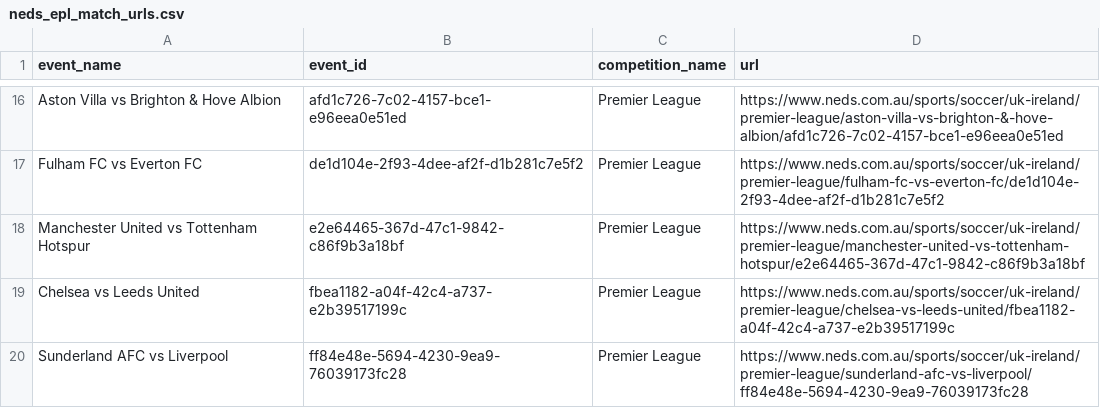
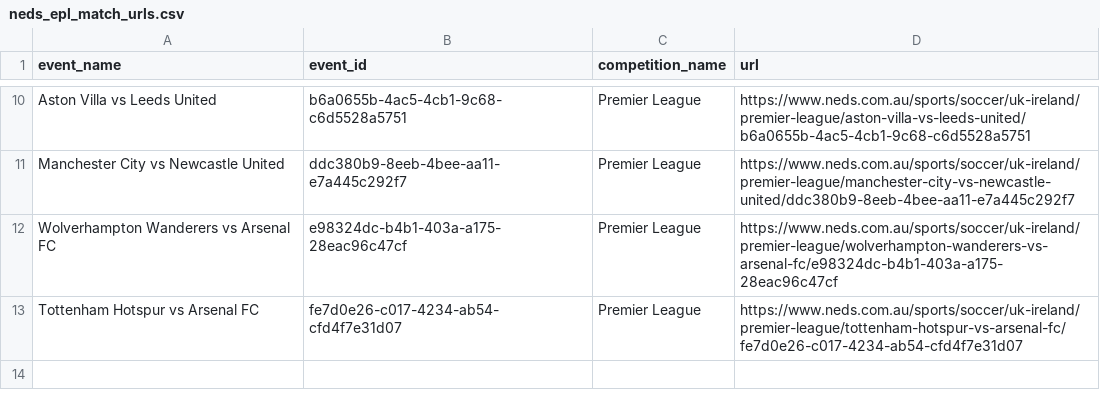
Before and after one commit to jamesbrown1417/Soccer, a CSV file: OddsScraper/EPL/Neds/neds_epl_match_urls.csv, drawn as a sheet; only a part is shown, gaps mark what is left out; removed rows and columns are numbered as before the commit, all else as after; the diff covers the shown part only; the diff names each change by its address in the sheet, - before the commit and + after, or states it on an @@ line.

```diff
--- a/OddsScraper/EPL/Neds/neds_epl_match_urls.csv
+++ b/OddsScraper/EPL/Neds/neds_epl_match_urls.csv
-A10 (event_name): Aston Villa vs Brighton & Hove Albion
+A10 (event_name): Aston Villa vs Leeds United
-B10 (event_id): afd1c726-7c02-4157-bce1-e96eea0e51ed
+B10 (event_id): b6a0655b-4ac5-4cb1-9c68-c6d5528a5751
-D10 (url): https://www.neds.com.au/sports/soccer/uk-ireland/premier-league/aston-villa-vs-brighton-&-hove-albion/afd1c726-7c02-4157-bce1-e96eea0e51ed
+D10 (url): https://www.neds.com.au/sports/soccer/uk-ireland/premier-league/aston-villa-vs-leeds-united/b6a0655b-4ac5-4cb1-9c68-c6d5528a5751
-row 17: Fulham FC vs Everton FC | de1d104e-2f93-4dee-af2f-d1b281c7e5f2 | Premier League | https://www.neds.com.au/sports/soccer/uk-ireland/premier-league/fulham-fc-vs-everton-fc/de1d104e-2f93-4dee-af2f-d1b281c7e5f2
-A11 (event_name): Manchester United vs Tottenham Hotspur
+A11 (event_name): Manchester City vs Newcastle United
-B11 (event_id): e2e64465-367d-47c1-9842-c86f9b3a18bf
+B11 (event_id): ddc380b9-8eeb-4bee-aa11-e7a445c292f7
-D11 (url): https://www.neds.com.au/sports/soccer/uk-ireland/premier-league/manchester-united-vs-tottenham-hotspur/e2e64465-367d-47c1-9842-c86f9b3a18bf
+D11 (url): https://www.neds.com.au/sports/soccer/uk-ireland/premier-league/manchester-city-vs-newcastle-united/ddc380b9-8eeb-4bee-aa11-e7a445c292f7
-A12 (event_name): Chelsea vs Leeds United
+A12 (event_name): Wolverhampton Wanderers vs Arsenal FC
-B12 (event_id): fbea1182-a04f-42c4-a737-e2b39517199c
+B12 (event_id): e98324dc-b4b1-403a-a175-28eac96c47cf
-D12 (url): https://www.neds.com.au/sports/soccer/uk-ireland/premier-league/chelsea-vs-leeds-united/fbea1182-a04f-42c4-a737-e2b39517199c
+D12 (url): https://www.neds.com.au/sports/soccer/uk-ireland/premier-league/wolverhampton-wanderers-vs-arsenal-fc/e98324dc-b4b1-403a-a175-28eac96c47cf
-A13 (event_name): Sunderland AFC vs Liverpool
+A13 (event_name): Tottenham Hotspur vs Arsenal FC
-B13 (event_id): ff84e48e-5694-4230-9ea9-76039173fc28
+B13 (event_id): fe7d0e26-c017-4234-ab54-cfd4f7e31d07
-D13 (url): https://www.neds.com.au/sports/soccer/uk-ireland/premier-league/sunderland-afc-vs-liverpool/ff84e48e-5694-4230-9ea9-76039173fc28
+D13 (url): https://www.neds.com.au/sports/soccer/uk-ireland/premier-league/tottenham-hotspur-vs-arsenal-fc/fe7d0e26-c017-4234-ab54-cfd4f7e31d07
```
Also changed, not shown: 6 removed rows and 24 edited cells elsewhere in this file, Data/scraped_odds/EPL/neds_team_total_goals.csv, Data/scraped_odds/EPL/neds_total_goals.csv, 44 other files.
